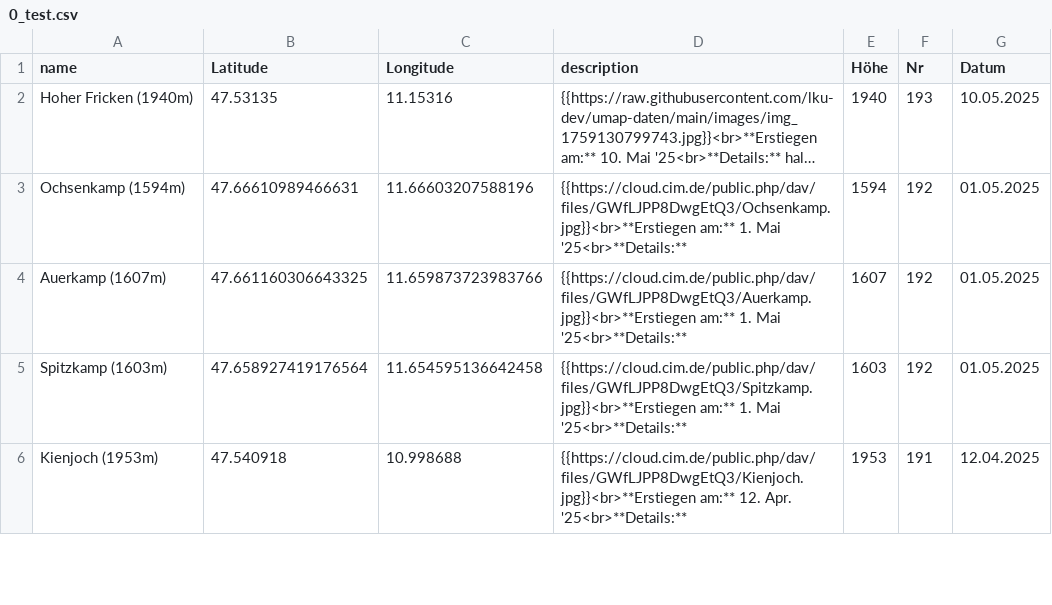
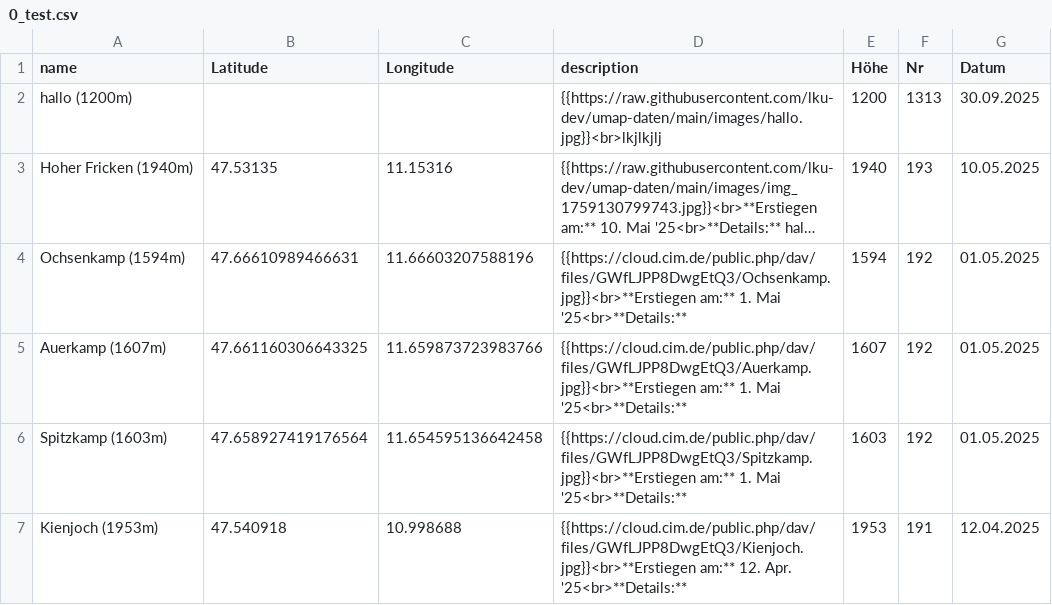
Before and after one commit to lku-dev/umap-daten, a CSV file: 0_test.csv, drawn as a sheet; only a part is shown; long unchanged cells end in …; the diff names each change by its address in the sheet, - before the commit and + after, or states it on an @@ line.

Commit message:
Update CSV via App

```diff
--- a/0_test.csv
+++ b/0_test.csv
+row 2: hallo (1200m) |  |  | {{https://raw.githubusercontent.com/lku-dev/umap-daten/main/images/hallo.jpg}}<br>lkjlkjlj | 1200 | 1313 | 30.09.2025
```
